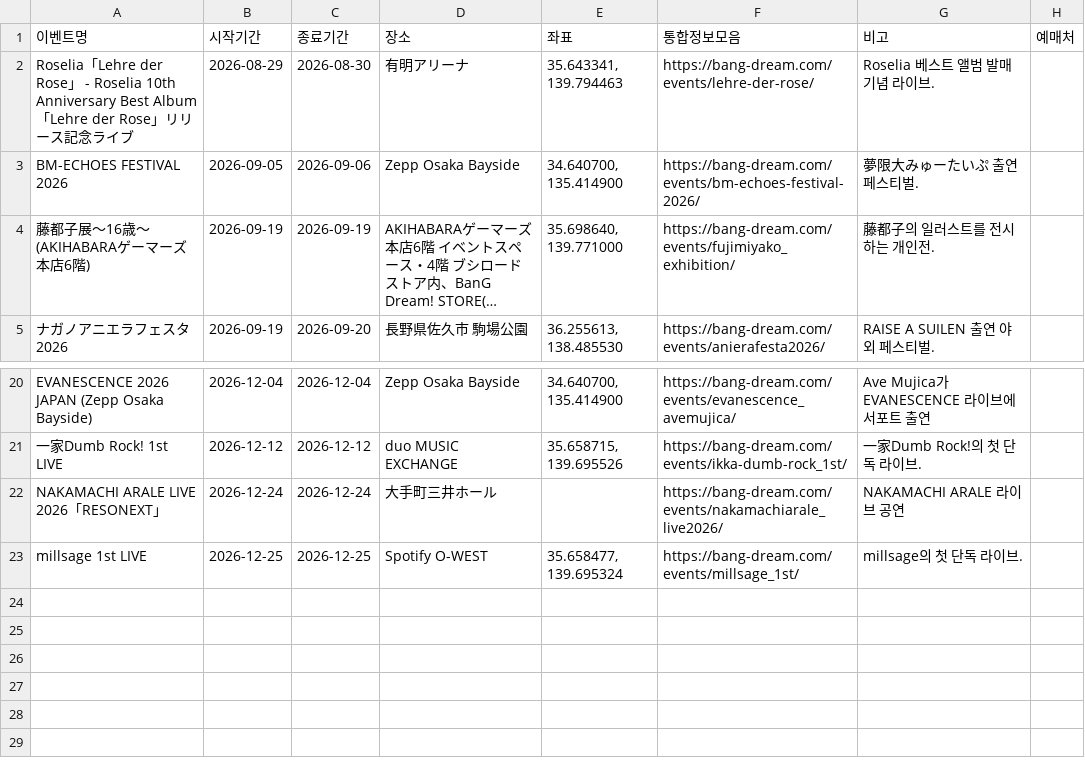
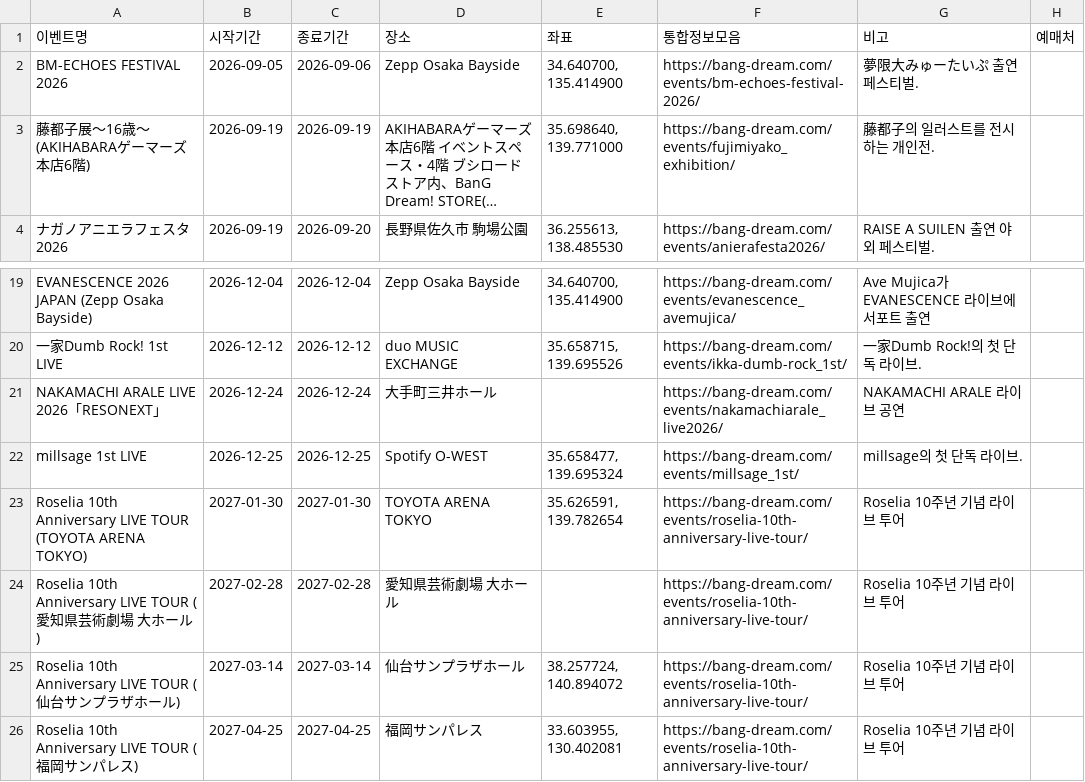
Before and after one commit to bandorigall/bangdream_events.github.io, a CSV file: 해외오프이벤/events_overseas.csv, drawn as a sheet; only a part is shown, gaps mark what is left out; long unchanged cells end in ….

```diff
--- a/해외오프이벤/events_overseas.csv
+++ b/해외오프이벤/events_overseas.csv
@@ -1,3 +1,2 @@
 이벤트명,시작기간,종료기간,장소,좌표,통합정보모음,비고,예매처
-Roselia「Lehre der Rose」 - Roselia 10th Anniversary Best Album「Lehre der Rose」リリース記念ライブ,2026-08-29,2026-08-30,有明アリーナ,"35.643341, 139.794463",https://bang-dream.com/events/lehre-der-rose/,Roselia 베스트 앨범 발매 기념 라이브.,
 BM-ECHOES FESTIVAL 2026,2026-09-05,2026-09-06,Zepp Osaka Bayside,"34.640700, 135.414900",https://bang-dream.com/events/bm-echoes-festival-2026/,夢限大みゅーたいぷ 출연 페스티벌.,
@@ -23 +22,5 @@ NAKAMACHI ARALE LIVE 2026「RESONEXT」,2026-12-24,2026-12-24,大手町三井ホ
 millsage 1st LIVE,2026-12-25,2026-12-25,Spotify O-WEST,"35.658477, 139.695324",https://bang-dream.com/events/millsage_1st/,millsage의 첫 단독 라이브.,
+Roselia 10th Anniversary LIVE TOUR (TOYOTA ARENA TOKYO),2027-01-30,2027-01-30,TOYOTA ARENA TOKYO,"35.626591, 139.782654",https://bang-dream.com/events/roselia-10th-anniversary-live-tour/,Roselia 10주년 기념 라이브 투어,
+Roselia 10th Anniversary LIVE TOUR (愛知県芸術劇場 大ホール),2027-02-28,2027-02-28,愛知県芸術劇場 大ホール,,https://bang-dream.com/events/roselia-10th-anniversary-live-tour/,Roselia 10주년 기념 라이브 투어,
+Roselia 10th Anniversary LIVE TOUR (仙台サンプラザホール),2027-03-14,2027-03-14,仙台サンプラザホール,"38.257724, 140.894072",https://bang-dream.com/events/roselia-10th-anniversary-live-tour/,Roselia 10주년 기념 라이브 투어,
+Roselia 10th Anniversary LIVE TOUR (福岡サンパレス),2027-04-25,2027-04-25,福岡サンパレス,"33.603955, 130.402081",https://bang-dream.com/events/roselia-10th-anniversary-live-tour/,Roselia 10주년 기념 라이브 투어,
```
Also changed, not shown: 3 other files.
